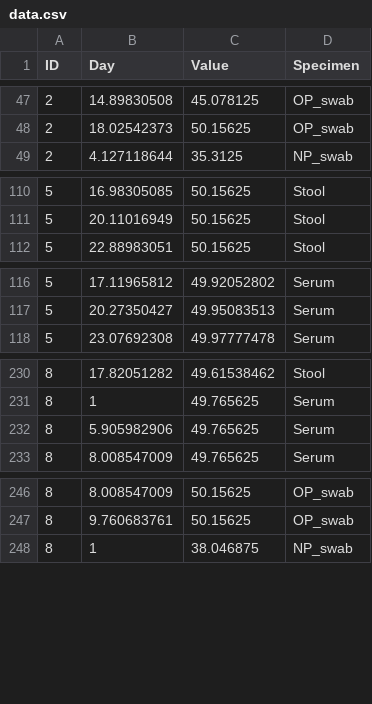
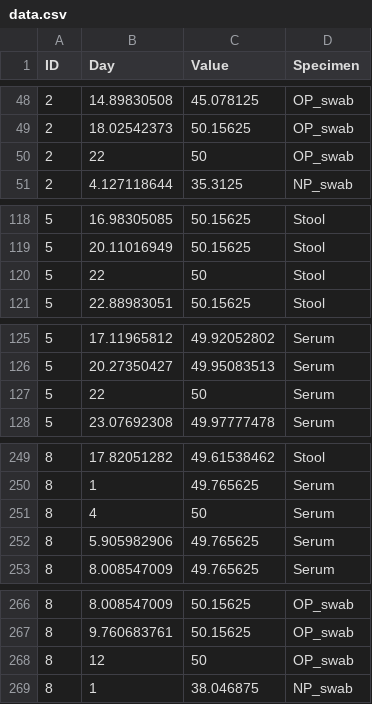
Before and after one commit to shedding-hub/shedding-hub, a CSV file: data/covid2020clinical/data.csv, drawn as a sheet; only a part is shown, gaps mark what is left out; the diff covers the shown part only; the diff names each change by its address in the sheet, - before the commit and + after, or states it on an @@ line.

```diff
--- a/data/covid2020clinical/data.csv
+++ b/data/covid2020clinical/data.csv
+row 50: 2 | 22 | 50 | OP_swab
+row 120: 5 | 22 | 50 | Stool
+row 127: 5 | 22 | 50 | Serum
+row 251: 8 | 4 | 50 | Serum
+row 268: 8 | 12 | 50 | OP_swab
```
Also changed, not shown: 33 added rows elsewhere in this file, 3 other files.
